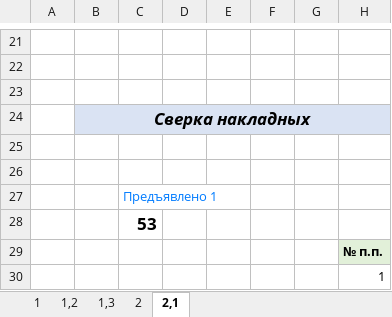
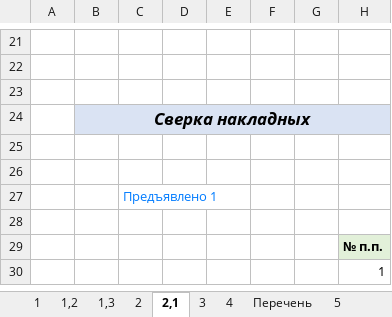
Before and after one commit to ealevchenko/IDSRW_UI, an Excel workbook: doc/descriptions/Стоимость перевозок.xlsx, sheet 2,1, drawn as a sheet; only a part is shown, gaps mark what is left out; values as stored, in another font and other column widths than the file's, no borders; charts and pictures not drawn; the diff names each change by its address in the sheet, - before the commit and + after, or states it on an @@ line.

```diff
--- a/doc/descriptions/Стоимость перевозок.xlsx (sheet 2,1)
+++ b/doc/descriptions/Стоимость перевозок.xlsx (sheet 2,1)
+sheet tab: 3
+sheet tab: 4
+sheet tab: Перечень
+sheet tab: 5
-C28: 53
+C28: (empty)
```
Also changed, not shown: sheet 1,2, sheet 1,3, other sheet tabs, charts or pictures.
